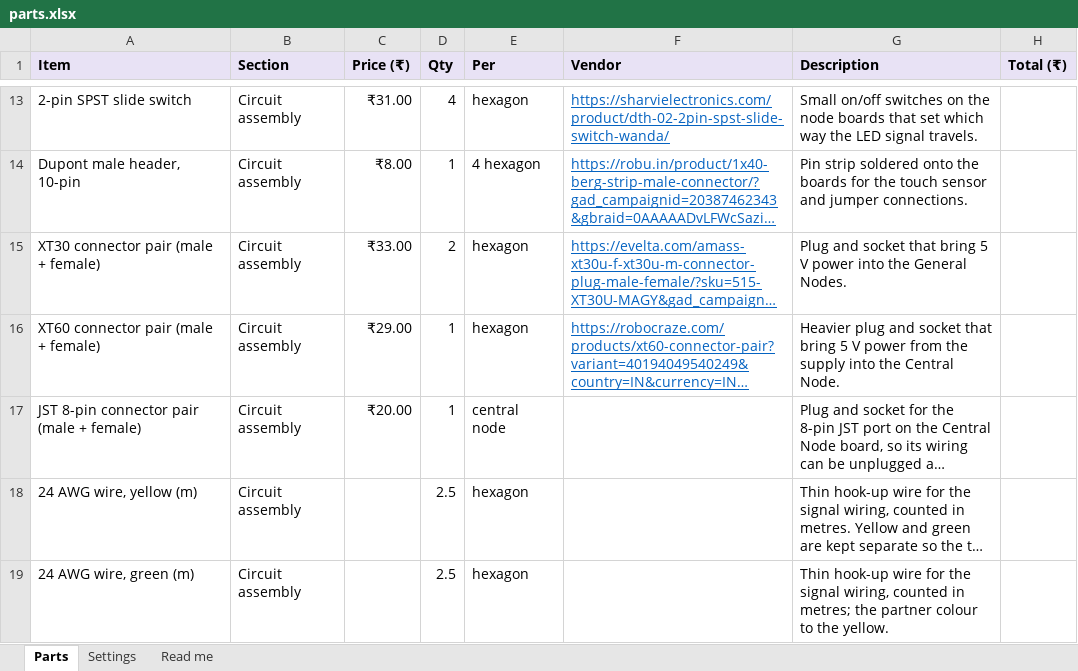
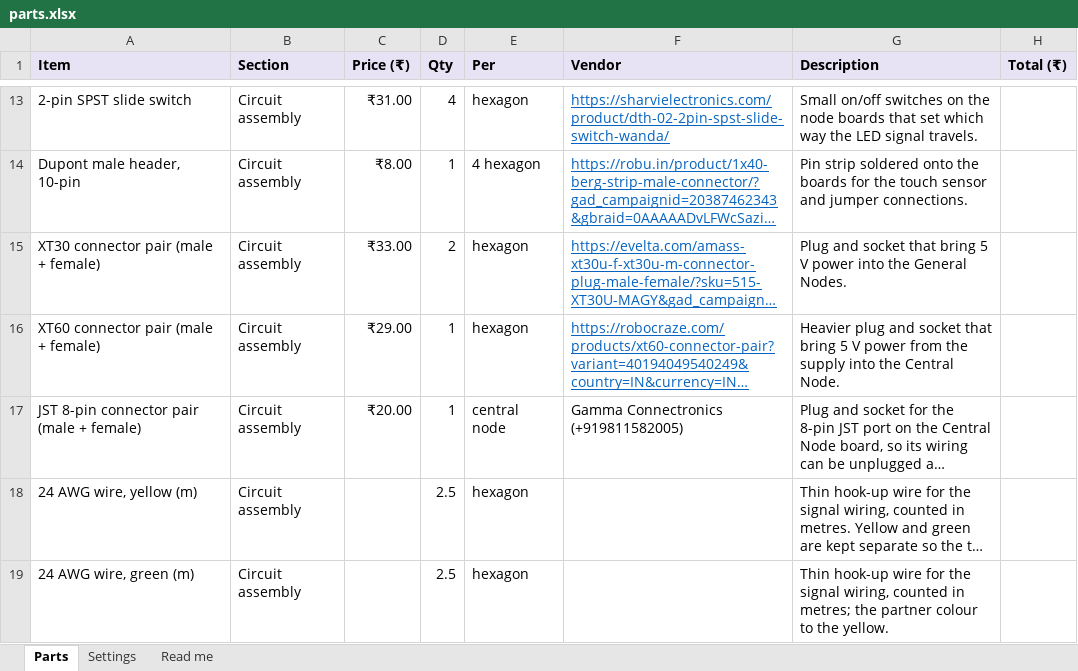
Before and after one commit to SanchakGarg/Hexagon-generator, an Excel workbook: parts.xlsx, sheet Parts, drawn as a sheet; only a part is shown, gaps mark what is left out; long unchanged cells end in …; values as stored, in another font and other column widths than the file's, no borders; the diff names each change by its address in the sheet, - before the commit and + after, or states it on an @@ line.

Commit message:
update: no yellow marking on edited parts; the parts PDF has a bold title, no 'prices in rupees' line and no browser header; JST connector from Gamma Connectronics

```diff
--- a/parts.xlsx (sheet Parts)
+++ b/parts.xlsx (sheet Parts)
-F17 (Vendor): (empty)
+F17 (Vendor): Gamma Connectronics (+919811582005)
```
Also changed, not shown: 2 other files.
